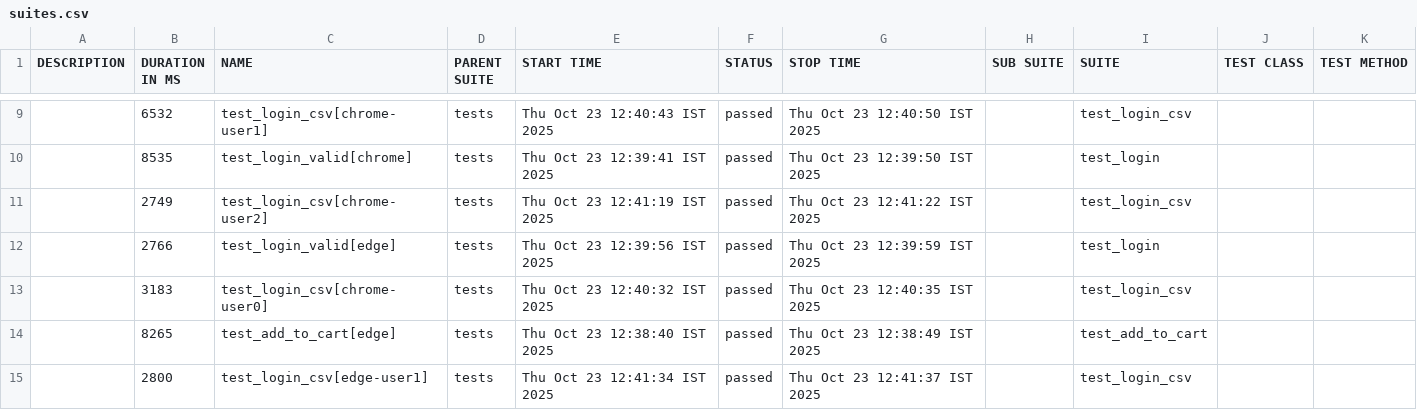
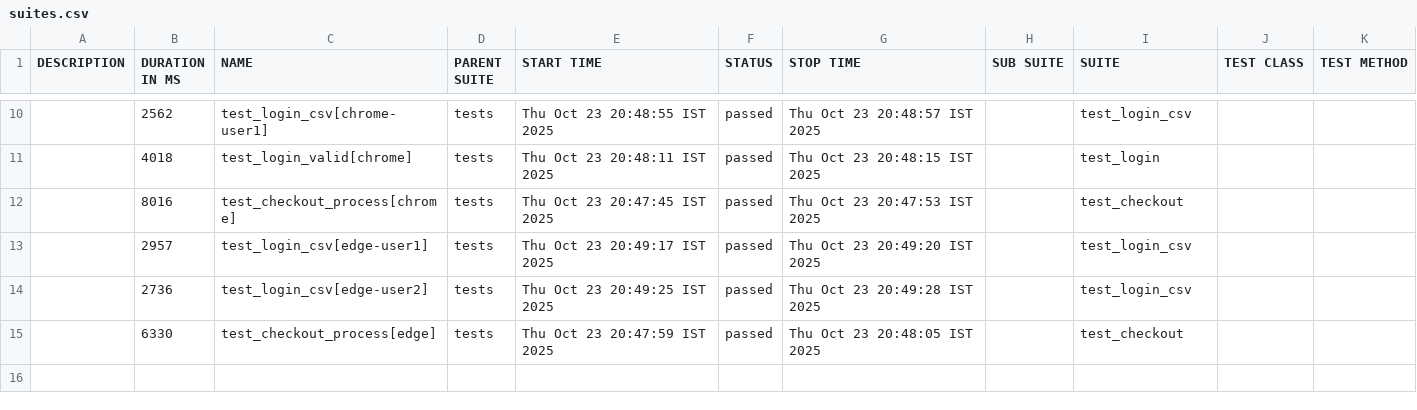
Before and after one commit to Rahulksnag/saucedemo_automation, a CSV file: reports/allure-report/data/suites.csv, drawn as a sheet; only a part is shown, gaps mark what is left out; the diff covers the shown part only.

```diff
--- a/reports/allure-report/data/suites.csv
+++ b/reports/allure-report/data/suites.csv
@@ -9,7 +10,6 @@
-"","6532","test_login_csv[chrome-user1]","tests","Thu Oct 23 12:40:43 IST 2025","passed","Thu Oct 23 12:40:50 IST 2025","","test_login_csv","",""
-"","8535","test_login_valid[chrome]","tests","Thu Oct 23 12:39:41 IST 2025","passed","Thu Oct 23 12:39:50 IST 2025","","test_login","",""
-"","2749","test_login_csv[chrome-user2]","tests","Thu Oct 23 12:41:19 IST 2025","passed","Thu Oct 23 12:41:22 IST 2025","","test_login_csv","",""
-"","2766","test_login_valid[edge]","tests","Thu Oct 23 12:39:56 IST 2025","passed","Thu Oct 23 12:39:59 IST 2025","","test_login","",""
-"","3183","test_login_csv[chrome-user0]","tests","Thu Oct 23 12:40:32 IST 2025","passed","Thu Oct 23 12:40:35 IST 2025","","test_login_csv","",""
-"","8265","test_add_to_cart[edge]","tests","Thu Oct 23 12:38:40 IST 2025","passed","Thu Oct 23 12:38:49 IST 2025","","test_add_to_cart","",""
-"","2800","test_login_csv[edge-user1]","tests","Thu Oct 23 12:41:34 IST 2025","passed","Thu Oct 23 12:41:37 IST 2025","","test_login_csv","",""
+"","2562","test_login_csv[chrome-user1]","tests","Thu Oct 23 20:48:55 IST 2025","passed","Thu Oct 23 20:48:57 IST 2025","","test_login_csv","",""
+"","4018","test_login_valid[chrome]","tests","Thu Oct 23 20:48:11 IST 2025","passed","Thu Oct 23 20:48:15 IST 2025","","test_login","",""
+"","8016","test_checkout_process[chrome]","tests","Thu Oct 23 20:47:45 IST 2025","passed","Thu Oct 23 20:47:53 IST 2025","","test_checkout","",""
+"","2957","test_login_csv[edge-user1]","tests","Thu Oct 23 20:49:17 IST 2025","passed","Thu Oct 23 20:49:20 IST 2025","","test_login_csv","",""
+"","2736","test_login_csv[edge-user2]","tests","Thu Oct 23 20:49:25 IST 2025","passed","Thu Oct 23 20:49:28 IST 2025","","test_login_csv","",""
+"","6330","test_checkout_process[edge]","tests","Thu Oct 23 20:47:59 IST 2025","passed","Thu Oct 23 20:48:05 IST 2025","","test_checkout","",""
```
Also changed, not shown: 1 added row and 30 edited cells elsewhere in this file, 59 other files.
